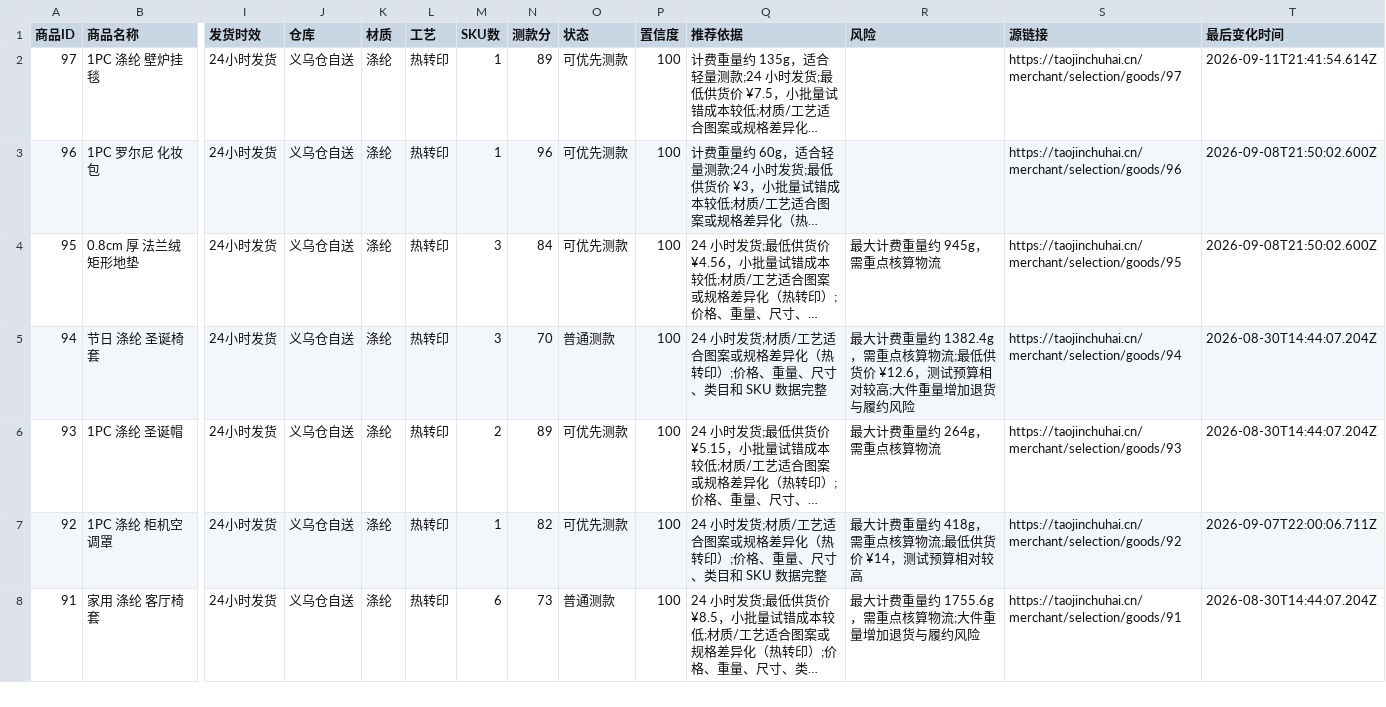
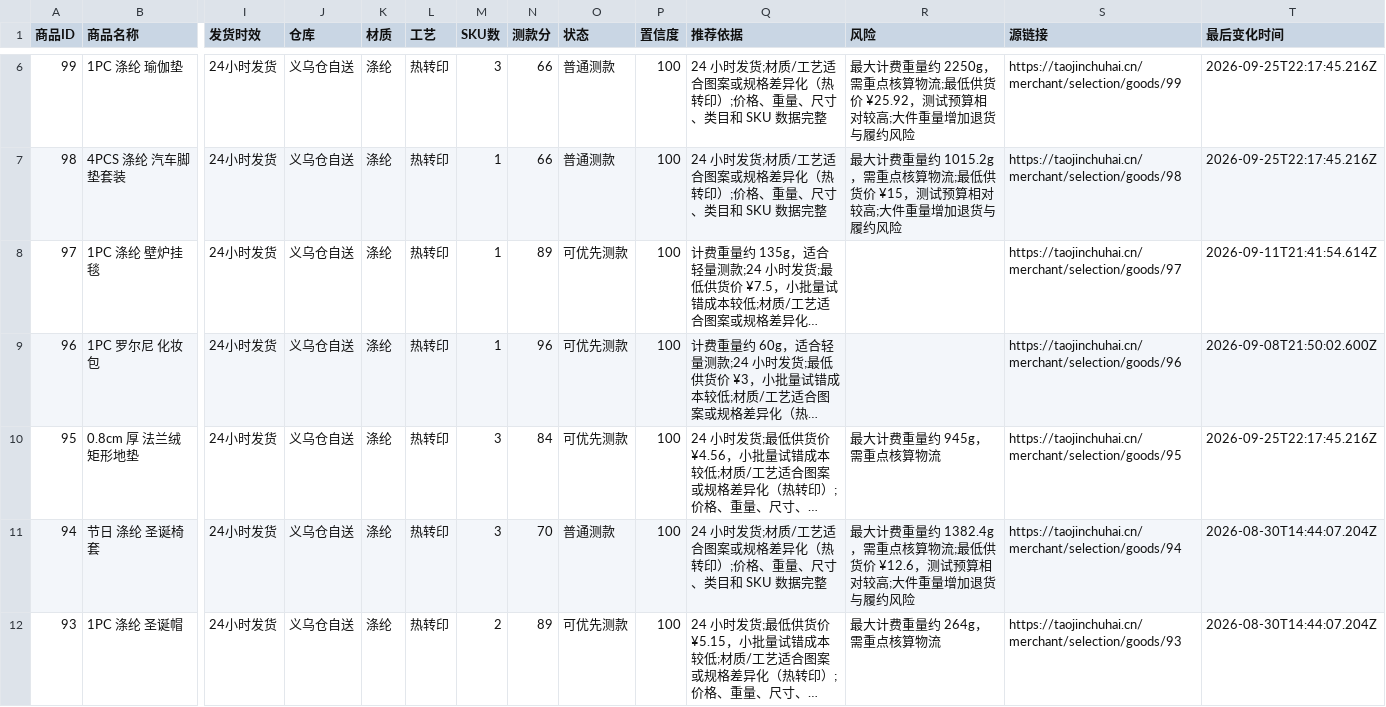
Before and after one commit to chanayy123/xuanpin, a CSV file: public/data/products.csv, drawn as a sheet; only a part is shown, gaps mark what is left out; the shorter side is filled out with more unchanged rows; long unchanged cells end in …; addresses are those after the commit; rows hold the shown columns only; the diff covers the shown part only; the diff names each change by its address in the sheet, - before the commit and + after, or states it on an @@ line.

```diff
--- a/public/data/products.csv
+++ b/public/data/products.csv
+row 6: 99 | 1PC 涤纶 瑜伽垫 | 24小时发货 | 义乌仓自送 | 涤纶 | 热转印 | 3 | 66 | 普通测款 | 100 | 24 小时发货;材质/工艺适合图案或规格差异化（热转印）;价格、重量、尺寸、类目和 SKU 数据完整 | 最大计费重量约 2250g，需重点核算物流;最低供货价 ¥25.92，测试预算相对较高;大件重量增加退货与履约风险 | https://taojinchuhai.cn/merchant/selection/goods/99 | 2026-09-25T22:17:45.216Z
+row 7: 98 | 4PCS 涤纶 汽车脚垫套装 | 24小时发货 | 义乌仓自送 | 涤纶 | 热转印 | 1 | 66 | 普通测款 | 100 | 24 小时发货;材质/工艺适合图案或规格差异化（热转印）;价格、重量、尺寸、类目和 SKU 数据完整 | 最大计费重量约 1015.2g，需重点核算物流;最低供货价 ¥15，测试预算相对较高;大件重量增加退货与履约风险 | https://taojinchuhai.cn/merchant/selection/goods/98 | 2026-09-25T22:17:45.216Z
-T10 (最后变化时间): 2026-09-08T21:50:02.600Z
+T10 (最后变化时间): 2026-09-25T22:17:45.216Z
```
Also changed, not shown: 4 added rows and 32 edited cells elsewhere in this file, public/data/coarse-screen.csv, 6 other files.
